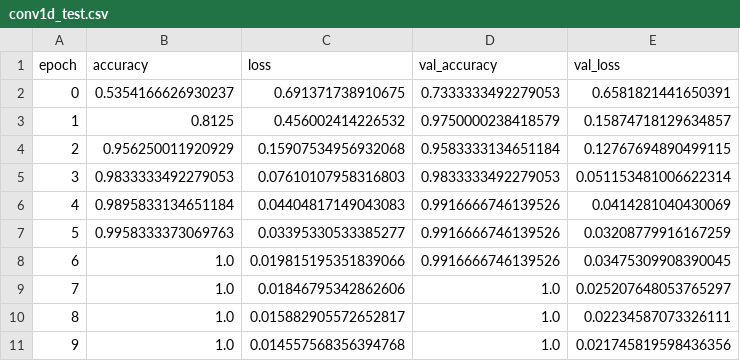
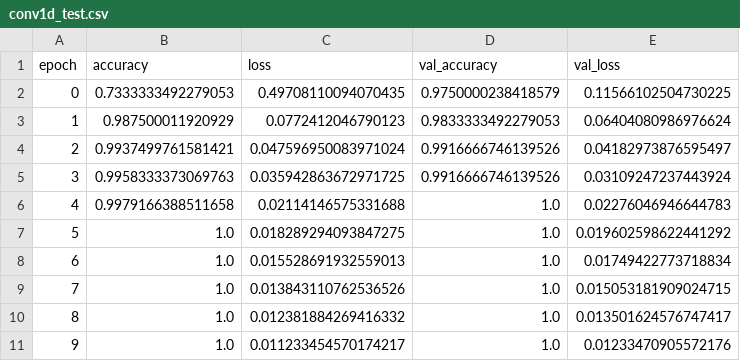
Before and after one commit to HCIMaker/Audio-Classification, a CSV file: logs/conv1d_test.csv, drawn as a sheet; only a part is shown; the diff covers the shown part only.

```diff
--- a/logs/conv1d_test.csv
+++ b/logs/conv1d_test.csv
@@ -1,11 +1,11 @@
 epoch,accuracy,loss,val_accuracy,val_loss
-0,0.5354166626930237,0.691371738910675,0.7333333492279053,0.6581821441650391
-1,0.8125,0.456002414226532,0.9750000238418579,0.15874718129634857
-2,0.956250011920929,0.15907534956932068,0.9583333134651184,0.12767694890499115
-3,0.9833333492279053,0.07610107958316803,0.9833333492279053,0.051153481006622314
-4,0.9895833134651184,0.04404817149043083,0.9916666746139526,0.0414281040430069
-5,0.9958333373069763,0.03395330533385277,0.9916666746139526,0.03208779916167259
-6,1.0,0.019815195351839066,0.9916666746139526,0.03475309908390045
-7,1.0,0.01846795342862606,1.0,0.025207648053765297
-8,1.0,0.015882905572652817,1.0,0.02234587073326111
-9,1.0,0.014557568356394768,1.0,0.021745819598436356
+0,0.7333333492279053,0.49708110094070435,0.9750000238418579,0.11566102504730225
+1,0.987500011920929,0.0772412046790123,0.9833333492279053,0.06404080986976624
+2,0.9937499761581421,0.047596950083971024,0.9916666746139526,0.04182973876595497
+3,0.9958333373069763,0.035942863672971725,0.9916666746139526,0.03109247237443924
+4,0.9979166388511658,0.02114146575331688,1.0,0.02276046946644783
+5,1.0,0.018289294093847275,1.0,0.019602598622441292
+6,1.0,0.015528691932559013,1.0,0.01749422773718834
+7,1.0,0.013843110762536526,1.0,0.015053181909024715
+8,1.0,0.012381884269416332,1.0,0.013501624576747417
+9,1.0,0.011233454570174217,1.0,0.01233470905572176
```
Also changed, not shown: 44 edited cells elsewhere in this file, logs/conv2d_test.csv, logs/lstm_test.csv, 13 other files.
